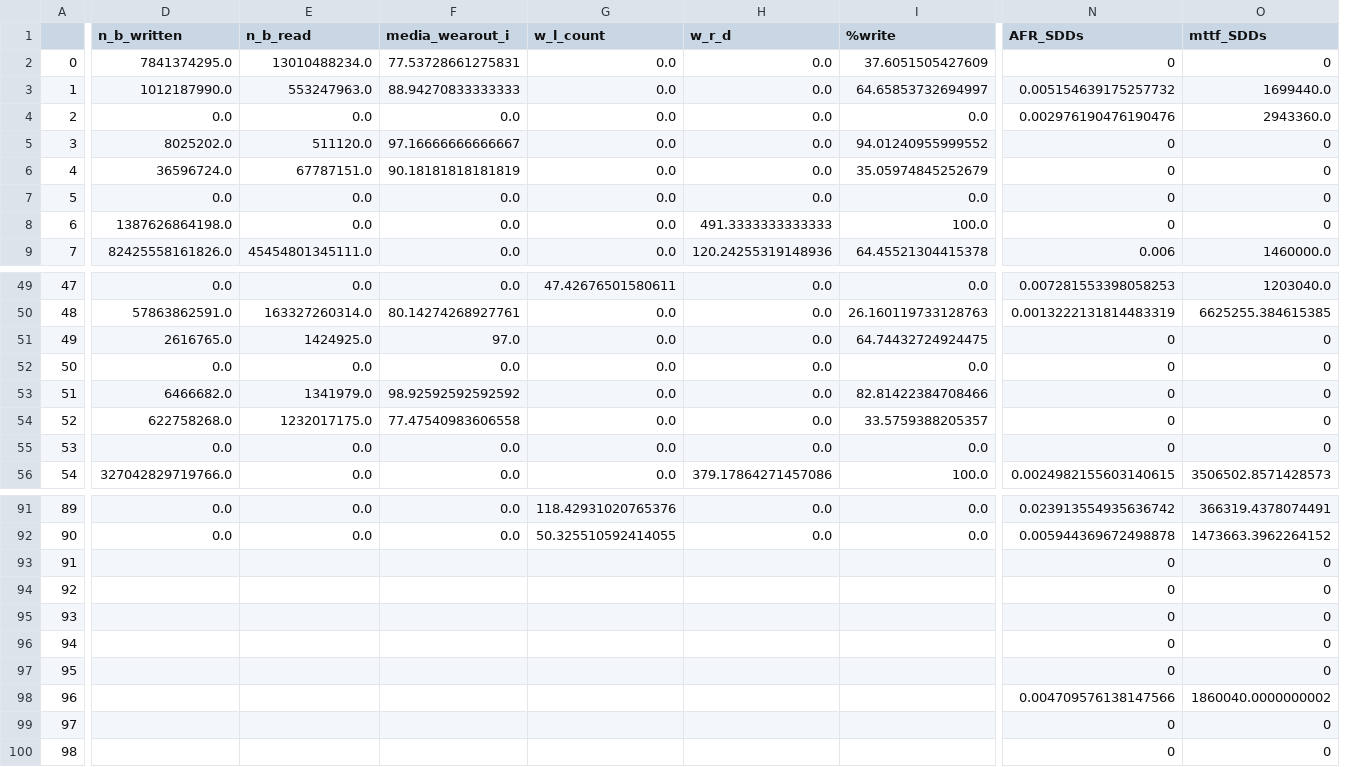
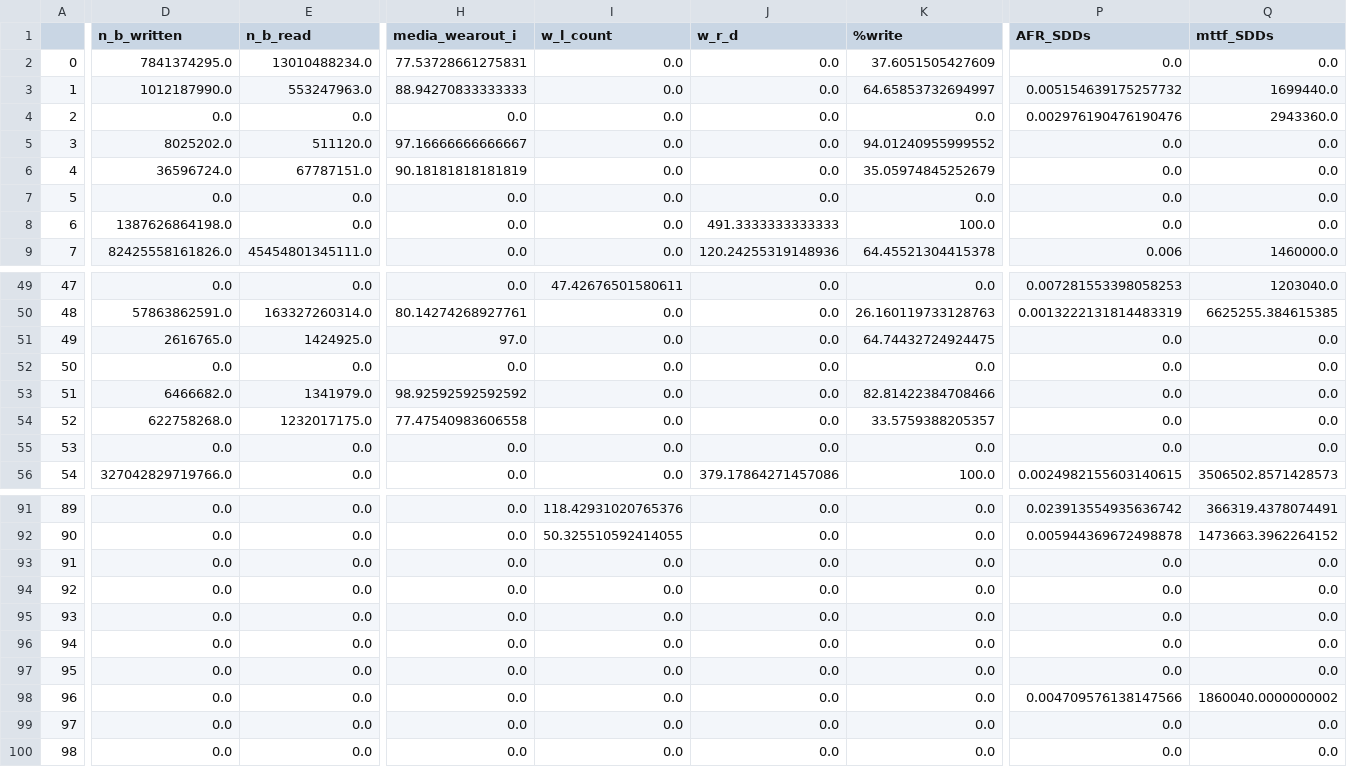
Before and after one commit to EricBorba/StorageFailurePredictor, a CSV file: DataSetDoe.csv, drawn as a sheet; only a part is shown, gaps mark what is left out; addresses are those after the commit; the diff covers the shown part only; the diff names each change by its address in the sheet, - before the commit and + after, or states it on an @@ line.

Commit message:
inserting mongdb first day smart and adding realocated sectors and power on to doe dataset

```diff
--- a/DataSetDoe.csv
+++ b/DataSetDoe.csv
-P2 (AFR_SDDs): 0
+P2 (AFR_SDDs): 0.0
-Q2 (mttf_SDDs): 0
+Q2 (mttf_SDDs): 0.0
-P5:P8 (AFR_SDDs): 0
+P5:P8 (AFR_SDDs): 0.0
-Q5:Q8 (mttf_SDDs): 0
+Q5:Q8 (mttf_SDDs): 0.0
-P51:P55 (AFR_SDDs): 0
+P51:P55 (AFR_SDDs): 0.0
-Q51:Q55 (mttf_SDDs): 0
+Q51:Q55 (mttf_SDDs): 0.0
-D93:D100 (n_b_written): (empty)
+D93:D100 (n_b_written): 0.0
-E93:E100 (n_b_read): (empty)
+E93:E100 (n_b_read): 0.0
-H93:H100 (media_wearout_i): (empty)
+H93:H100 (media_wearout_i): 0.0
-I93:I100 (w_l_count): (empty)
+I93:I100 (w_l_count): 0.0
-J93:J100 (w_r_d): (empty)
+J93:J100 (w_r_d): 0.0
-K93:K100 (%write): (empty)
+K93:K100 (%write): 0.0
-P93:P97 (AFR_SDDs): 0
+P93:P97 (AFR_SDDs): 0.0
-Q93:Q97 (mttf_SDDs): 0
+Q93:Q97 (mttf_SDDs): 0.0
-P99:P100 (AFR_SDDs): 0
+P99:P100 (AFR_SDDs): 0.0
-Q99:Q100 (mttf_SDDs): 0
+Q99:Q100 (mttf_SDDs): 0.0
```
Also changed, not shown: 2 added columns and 24 edited cells elsewhere in this file, 2 other files.
